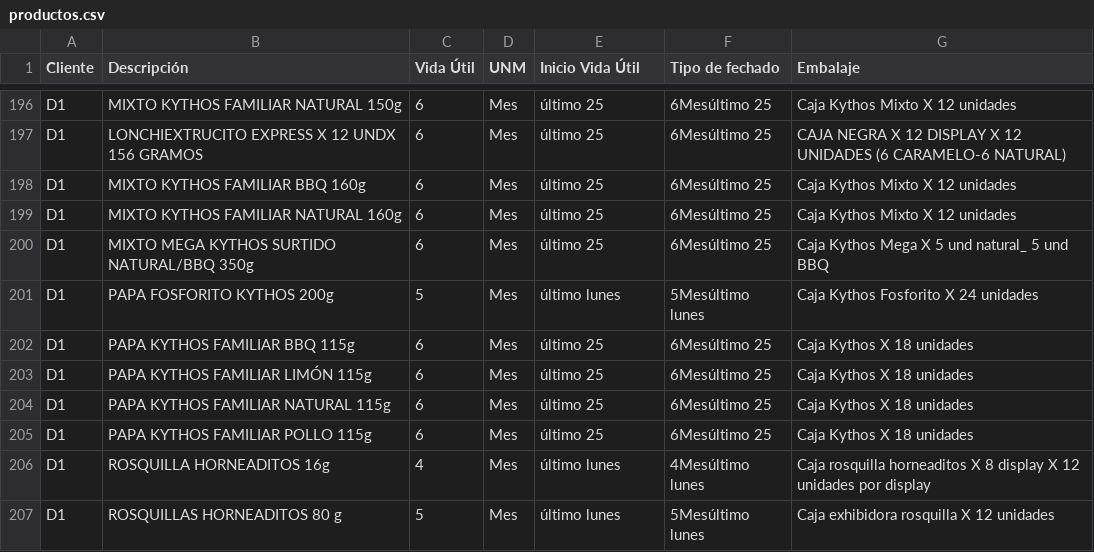
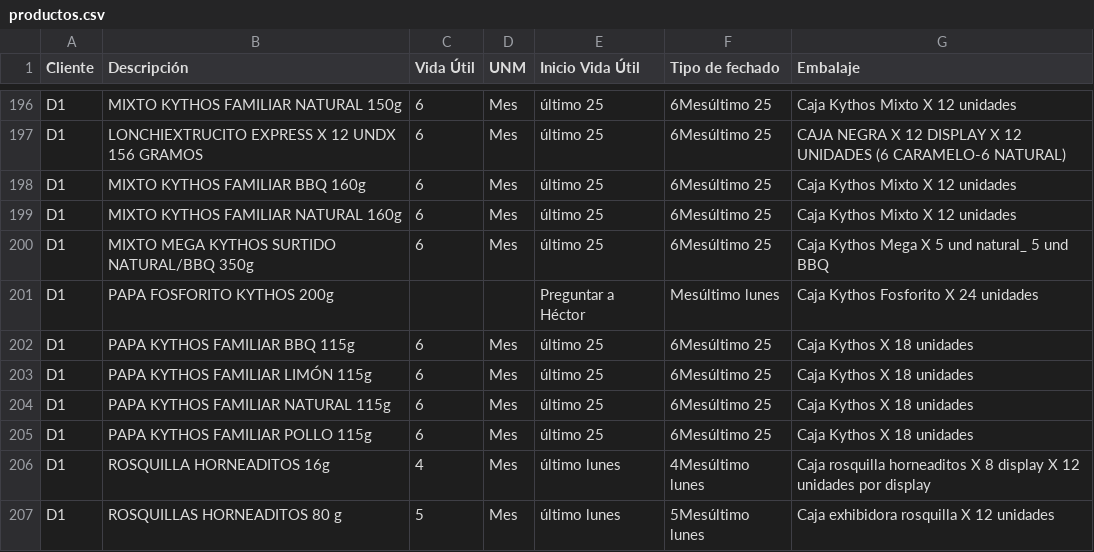
Before and after one commit to analistasgcproductosvicky-max/calculadora-fechas-vencimiento, a CSV file: productos.csv, drawn as a sheet; only a part is shown, gaps mark what is left out.

Commit message:
Update productos.csv

```diff
--- a/productos.csv
+++ b/productos.csv
@@ -200,3 +200,3 @@ D1,MIXTO KYTHOS FAMILIAR NATURAL 160g,6,Mes,último 25,6Mesúltimo 25,Caja Kytho
 D1,MIXTO MEGA KYTHOS SURTIDO NATURAL/BBQ 350g,6,Mes,último 25,6Mesúltimo 25,Caja Kythos Mega X 5 und natural_ 5 und BBQ
-D1,PAPA FOSFORITO KYTHOS 200g,5,Mes,último lunes,5Mesúltimo lunes,Caja Kythos Fosforito X 24 unidades
+D1,PAPA FOSFORITO KYTHOS 200g,,,Preguntar a Héctor,Mesúltimo lunes,Caja Kythos Fosforito X 24 unidades
 D1,PAPA KYTHOS FAMILIAR BBQ 115g,6,Mes,último 25,6Mesúltimo 25,Caja Kythos X 18 unidades
```
